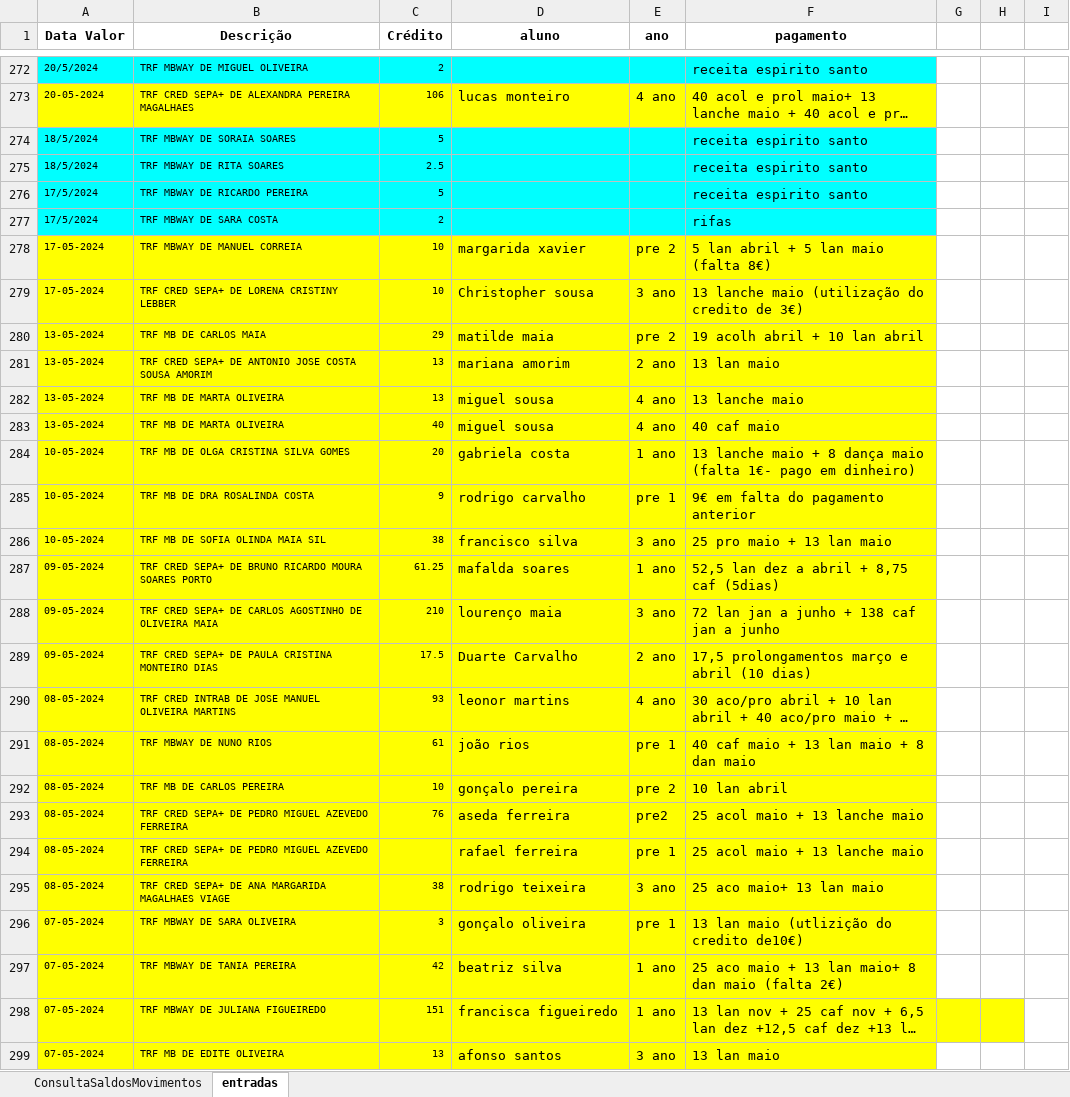
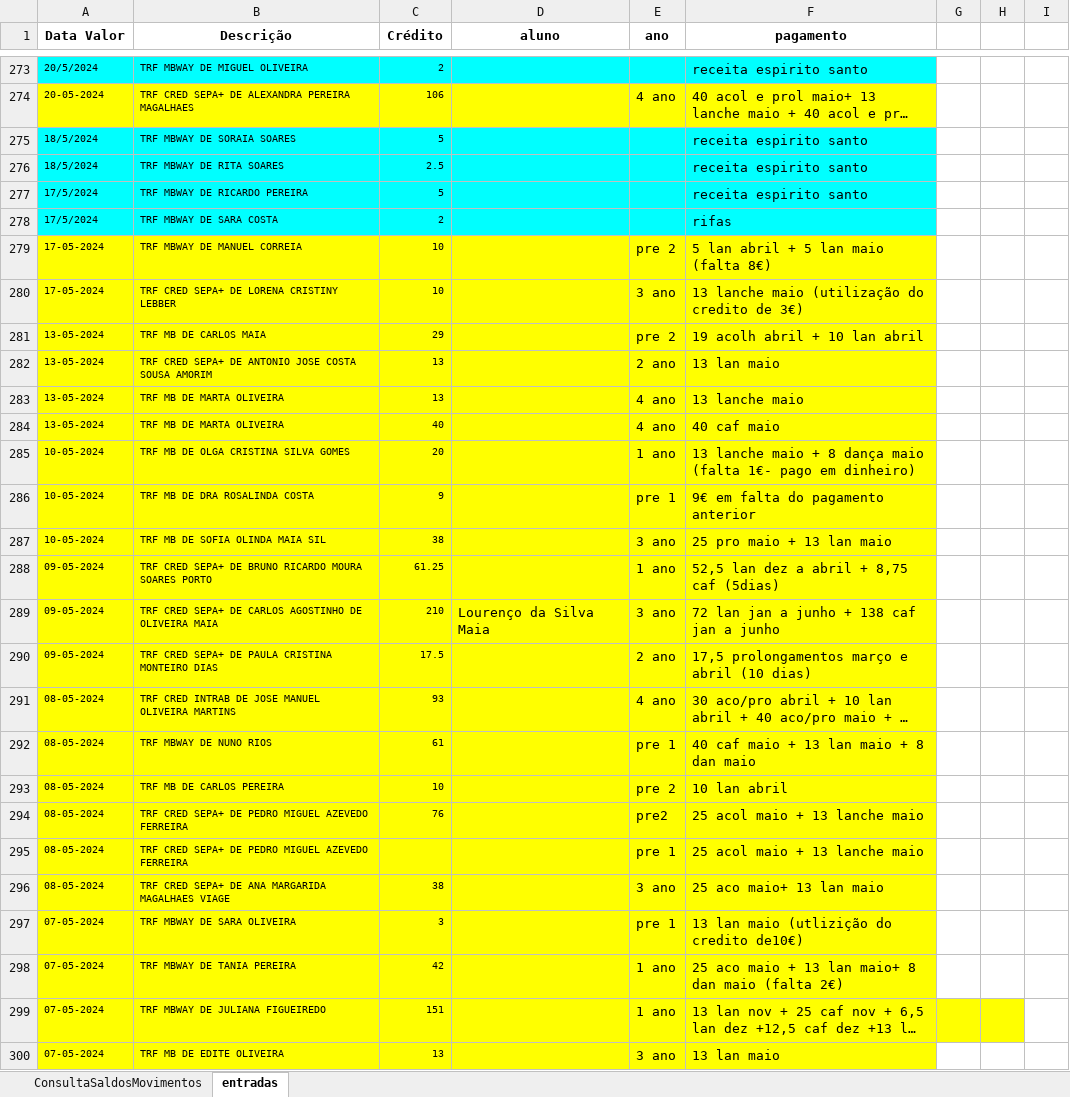
Before and after one commit to Boliveira2/School, an Excel workbook: GestorReceitas/InputFiles/transferencias.xlsx, sheet entradas, drawn as a sheet; only a part is shown, gaps mark what is left out; long unchanged cells end in …; values as stored, in another font and other column widths than the file's, no borders; charts and pictures not drawn; addresses are those after the commit; the diff covers the shown part only; the diff names each change by its address in the sheet, - before the commit and + after, or states it on an @@ line.

```diff
--- a/GestorReceitas/InputFiles/transferencias.xlsx (sheet entradas)
+++ b/GestorReceitas/InputFiles/transferencias.xlsx (sheet entradas)
-D274 (aluno): lucas monteiro
+D274 (aluno): (empty)
-D279 (aluno): margarida xavier
+D279 (aluno): (empty)
-D280 (aluno): Christopher sousa
+D280 (aluno): (empty)
-D281 (aluno): matilde maia
+D281 (aluno): (empty)
-D282 (aluno): mariana amorim
+D282 (aluno): (empty)
-D283:D284 (aluno): miguel sousa
+D283:D284 (aluno): (empty)
-D285 (aluno): gabriela costa
+D285 (aluno): (empty)
-D286 (aluno): rodrigo carvalho
+D286 (aluno): (empty)
-D287 (aluno): francisco silva
+D287 (aluno): (empty)
-D288 (aluno): mafalda soares
+D288 (aluno): (empty)
-D289 (aluno): lourenço maia
+D289 (aluno): Lourenço da Silva Maia
-D290 (aluno): Duarte Carvalho
+D290 (aluno): (empty)
-D291 (aluno): leonor martins
+D291 (aluno): (empty)
-D292 (aluno): joão rios
+D292 (aluno): (empty)
-D293 (aluno): gonçalo pereira
+D293 (aluno): (empty)
-D294 (aluno): aseda ferreira
+D294 (aluno): (empty)
-D295 (aluno): rafael ferreira
+D295 (aluno): (empty)
-D296 (aluno): rodrigo teixeira
+D296 (aluno): (empty)
-D297 (aluno): gonçalo oliveira
+D297 (aluno): (empty)
-D298 (aluno): beatriz silva
+D298 (aluno): (empty)
-D299 (aluno): francisca figueiredo
+D299 (aluno): (empty)
-D300 (aluno): afonso santos
+D300 (aluno): (empty)
```
Also changed, not shown: other rows of this sheet, charts or pictures, GestorReceitas/transferencias_com_alunos_e_contribuintes.xlsx, 1 other file.
